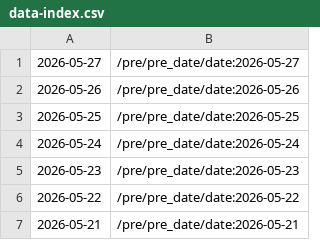
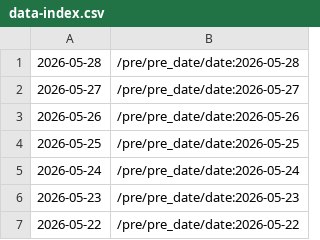
Before and after one commit to cskwrd/glowing-palm-tree, a CSV file: data-index.csv, drawn as a sheet; only a part is shown; the shorter side is filled out with more unchanged rows; the diff names each change by its address in the sheet, - before the commit and + after, or states it on an @@ line.

```diff
--- a/data-index.csv
+++ b/data-index.csv
+row 1: 2026-05-28 | /pre/pre_date/date:2026-05-28
```
